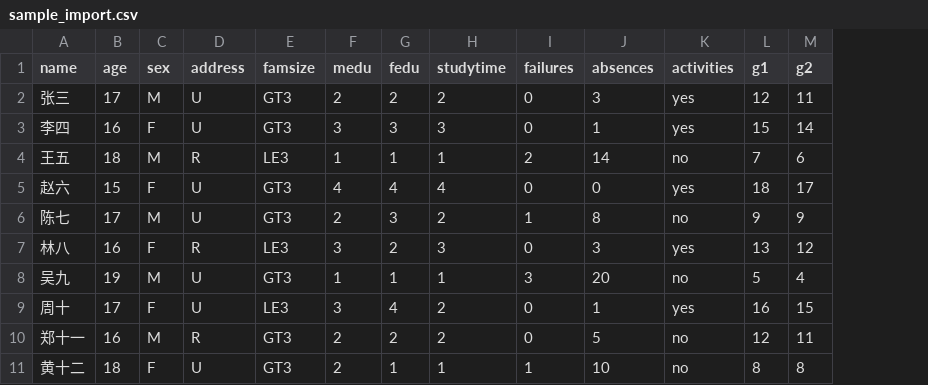
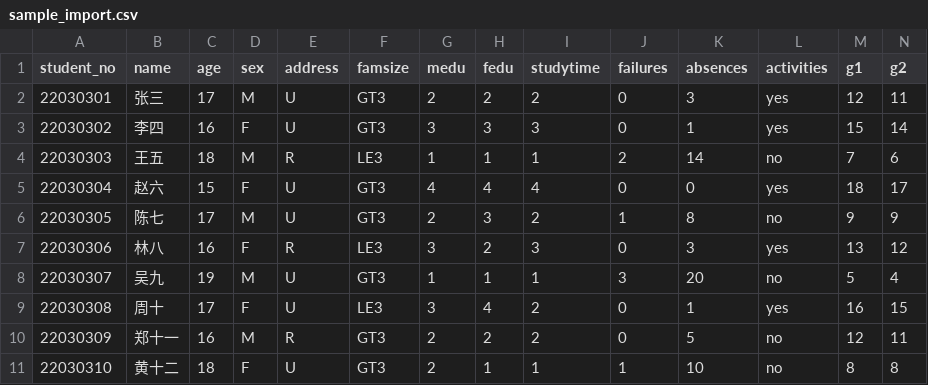
Before and after one commit to Naasi-LF/score, a CSV file: sample_import.csv, drawn as a sheet; the diff names each change by its address in the sheet, - before the commit and + after, or states it on an @@ line.

```diff
--- a/sample_import.csv
+++ b/sample_import.csv
+column A (student_no), rows 2-11: 22030301 | 22030302 | 22030303 | 22030304 | 22030305 | 22030306 | 22030307 | 22030308 | 22030309 | 22030310
```
Also changed, not shown: 9 other files.
